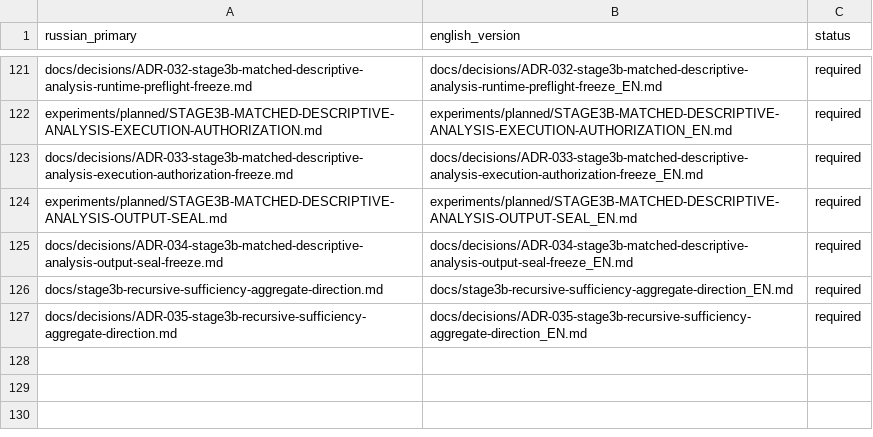
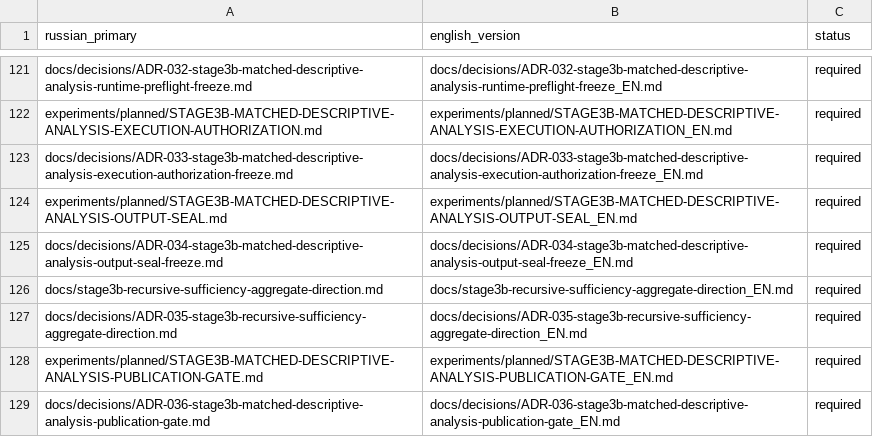
Before and after one commit to attractor-set/torch2pc-layerwise-thesis, a CSV file: docs/language-map.csv, drawn as a sheet; only a part is shown, gaps mark what is left out; the diff names each change by its address in the sheet, - before the commit and + after, or states it on an @@ line.

Commit message:
feat(stage3b): freeze matched analysis publication gate

```diff
--- a/docs/language-map.csv
+++ b/docs/language-map.csv
+row 128: experiments/planned/STAGE3B-MATCHED-DESCRIPTIVE-ANALYSIS-PUBLICATION-GATE.md | experiments/planned/STAGE3B-MATCHED-DESCRIPTIVE-ANALYSIS-PUBLICATION-GATE_EN.md | required
+row 129: docs/decisions/ADR-036-stage3b-matched-descriptive-analysis-publication-gate.md | docs/decisions/ADR-036-stage3b-matched-descriptive-analysis-publication-gate_EN.md | required
```
Also changed, not shown: 26 other files.
